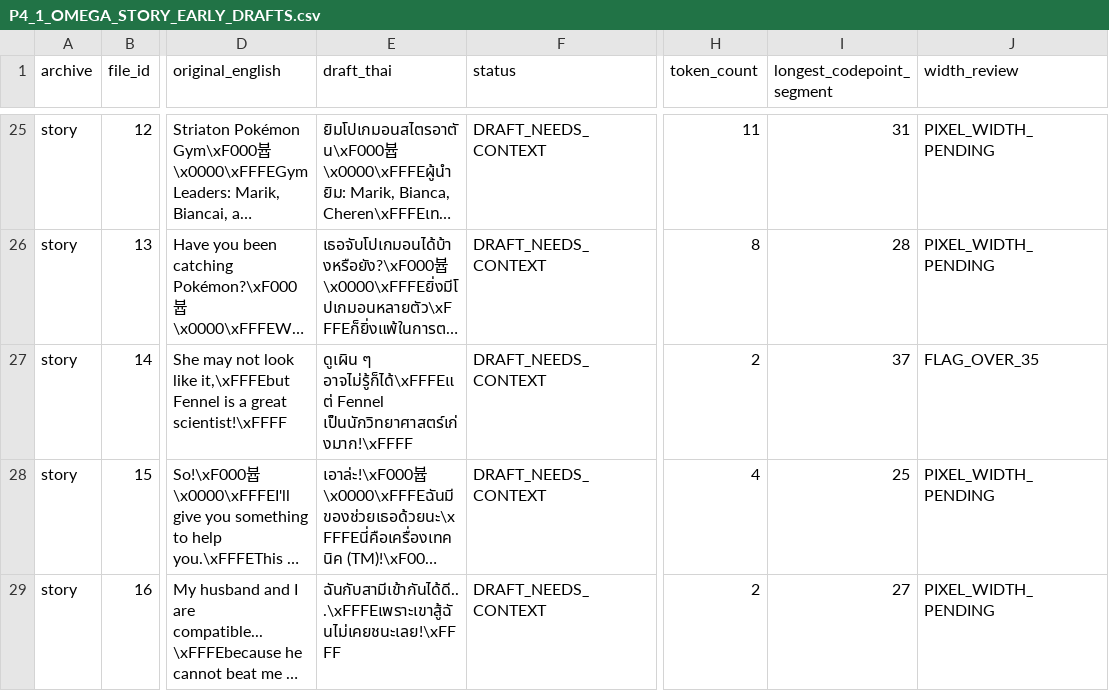
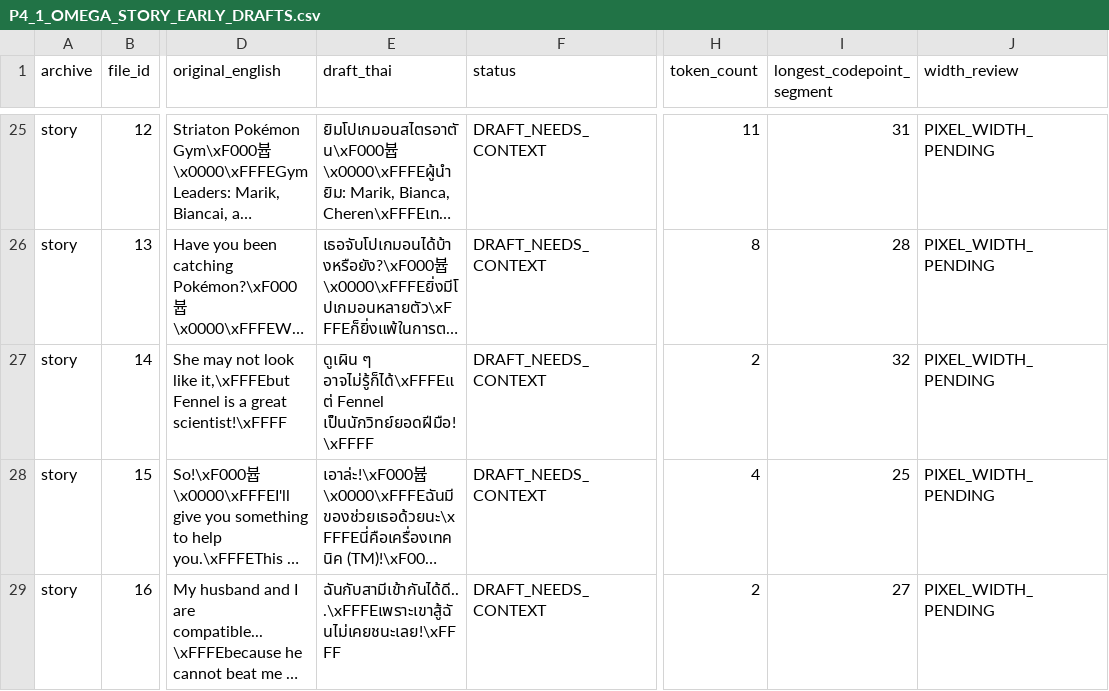
Before and after one commit to bankboom/Retro-Translate-TH, a CSV file: projects/pokemon-omega-paradox/translation/P4_1_OMEGA_STORY_EARLY_DRAFTS.csv, drawn as a sheet; only a part is shown, gaps mark what is left out; long unchanged cells end in …; the diff names each change by its address in the sheet, - before the commit and + after, or states it on an @@ line.

Commit message:
Omega P4.1: shorten Fennel line under 35 codepoints

```diff
--- a/projects/pokemon-omega-paradox/translation/P4_1_OMEGA_STORY_EARLY_DRAFTS.csv
+++ b/projects/pokemon-omega-paradox/translation/P4_1_OMEGA_STORY_EARLY_DRAFTS.csv
-E27 (draft_thai): …อาจไม่รู้ก็ได้\xFFFEแต่ Fennel เป็นนักวิทยาศาสตร์เก่งมาก!\xFFFF
+E27 (draft_thai): …อาจไม่รู้ก็ได้\xFFFEแต่ Fennel เป็นนักวิทย์ยอดฝีมือ!\xFFFF
-I27 (longest_codepoint_segment): 37
+I27 (longest_codepoint_segment): 32
-J27 (width_review): FLAG_OVER_35
+J27 (width_review): PIXEL_WIDTH_PENDING
```
